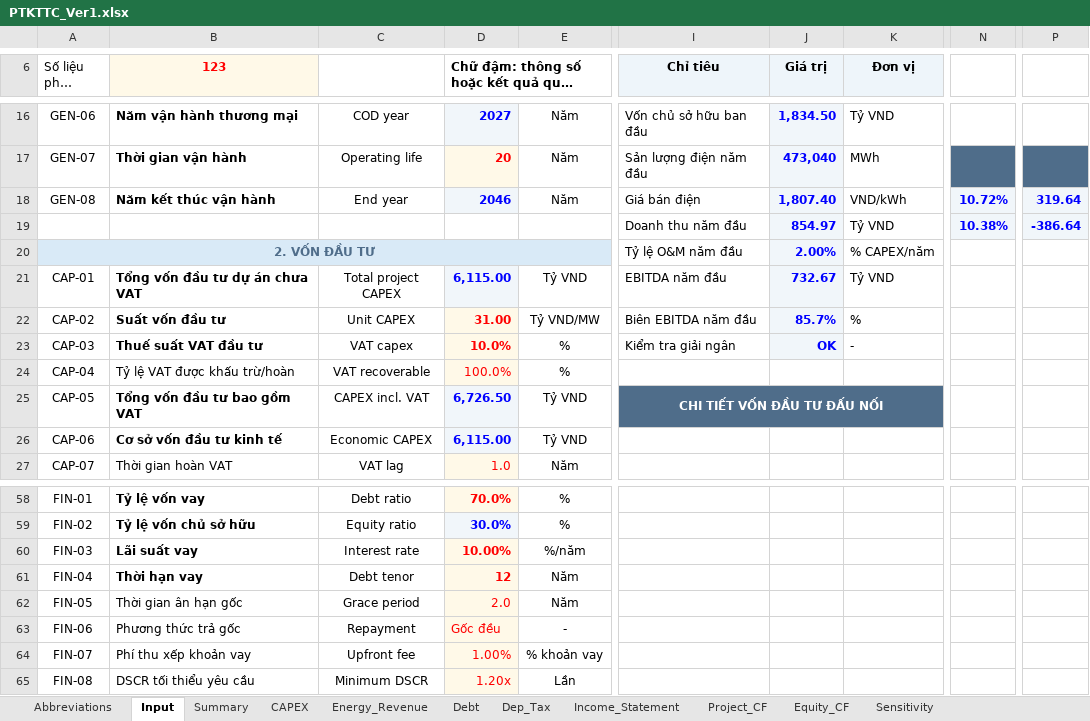
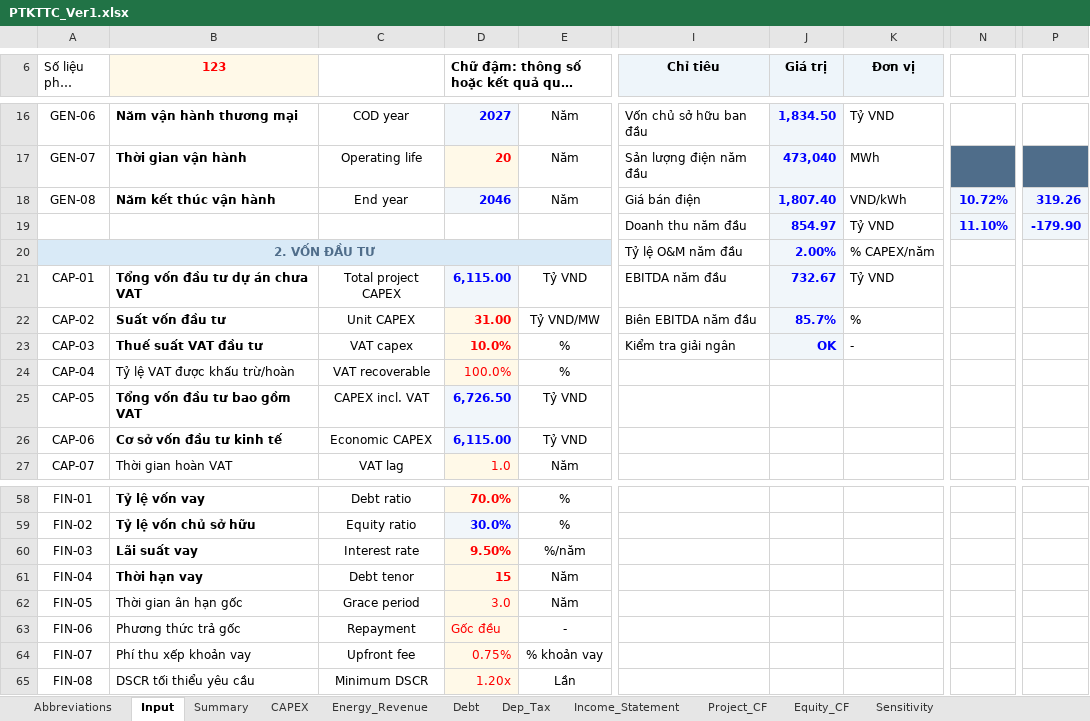
Before and after one commit to Hoang176/Phan-tich-tai-chinh, an Excel workbook: PTKTTC_Ver1.xlsx, sheet Input, drawn as a sheet; only a part is shown, gaps mark what is left out; long unchanged cells end in …; values as stored, in another font and other column widths than the file's, no borders; conditional formats not drawn; the diff names each change by its address in the sheet, - before the commit and + after, or states it on an @@ line.

```diff
--- a/PTKTTC_Ver1.xlsx (sheet Input)
+++ b/PTKTTC_Ver1.xlsx (sheet Input)
-P18: 319.64
+P18: 319.26
-N19: 10.38%
+N19: 11.10%
-P19: -386.64
+P19: -179.90
-I25 (Chỉ tiêu): CHI TIẾT VỐN ĐẦU TƯ ĐẤU NỐI
+I25 (Chỉ tiêu): (empty)
-I25:K25 fill: #4F6D8A
+I25:K25 fill: none
-I25:K25 merged
-D60: 10.00%
+D60: 9.50%
-D61: 12
+D61: 15
-D62: 2.0
+D62: 3.0
-D64: 1.00%
+D64: 0.75%
```
Also changed, not shown: sheet Sensitivity, sheet Debt, sheet Dep_Tax, sheet Income_Statement, sheet Equity_CF, sheet Project_CF, 2 more sheets, formulas that keep their value.
